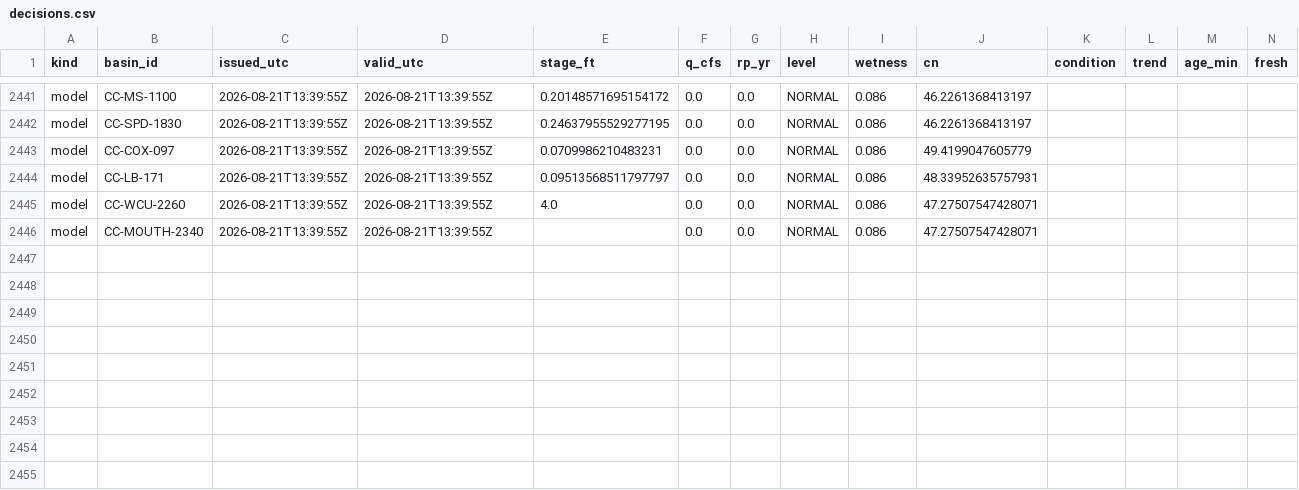
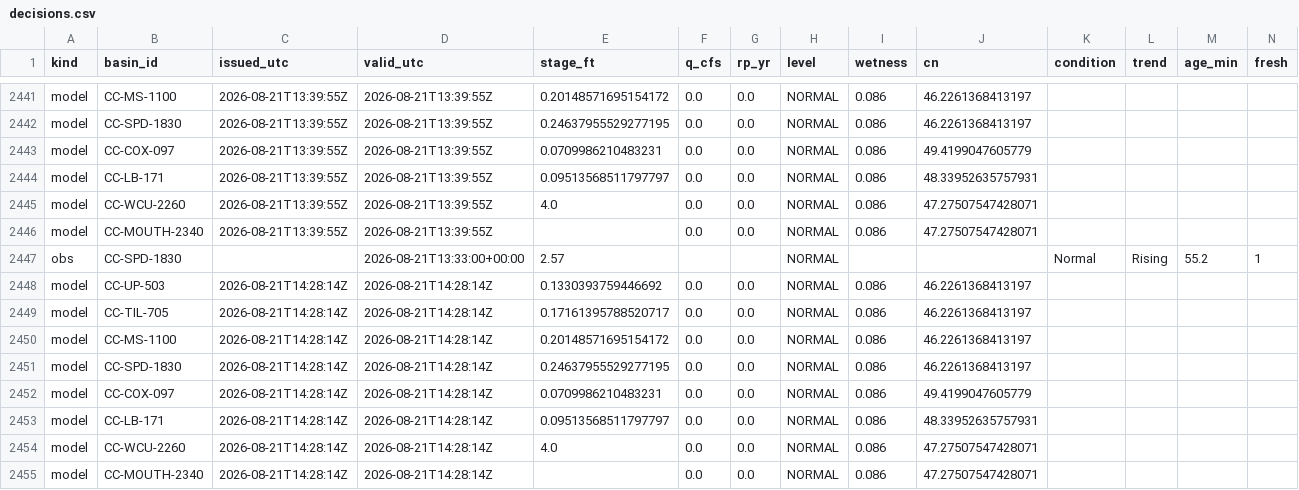
Before and after one commit to mickeybhenson-commits/Cullowhee-Weather, a CSV file: ledger/decisions.csv, drawn as a sheet; only a part is shown, gaps mark what is left out; rows hold the shown columns only; the diff names each change by its address in the sheet, - before the commit and + after, or states it on an @@ line.

Commit message:
ledger: decision rows 2026-08-21T14:28Z

```diff
--- a/ledger/decisions.csv
+++ b/ledger/decisions.csv
+row 2447: obs | CC-SPD-1830 |  | 2026-08-21T13:33:00+00:00 | 2.57 |  |  | NORMAL |  |  | Normal | Rising | 55.2 | 1
+row 2448: model | CC-UP-503 | 2026-08-21T14:28:14Z | 2026-08-21T14:28:14Z | 0.1330393759446692 | 0.0 | 0.0 | NORMAL | 0.086 | 46.2261368413197
+row 2449: model | CC-TIL-705 | 2026-08-21T14:28:14Z | 2026-08-21T14:28:14Z | 0.17161395788520717 | 0.0 | 0.0 | NORMAL | 0.086 | 46.2261368413197
+row 2450: model | CC-MS-1100 | 2026-08-21T14:28:14Z | 2026-08-21T14:28:14Z | 0.20148571695154172 | 0.0 | 0.0 | NORMAL | 0.086 | 46.2261368413197
+row 2451: model | CC-SPD-1830 | 2026-08-21T14:28:14Z | 2026-08-21T14:28:14Z | 0.24637955529277195 | 0.0 | 0.0 | NORMAL | 0.086 | 46.2261368413197
+row 2452: model | CC-COX-097 | 2026-08-21T14:28:14Z | 2026-08-21T14:28:14Z | 0.0709986210483231 | 0.0 | 0.0 | NORMAL | 0.086 | 49.4199047605779
+row 2453: model | CC-LB-171 | 2026-08-21T14:28:14Z | 2026-08-21T14:28:14Z | 0.09513568511797797 | 0.0 | 0.0 | NORMAL | 0.086 | 48.33952635757931
+row 2454: model | CC-WCU-2260 | 2026-08-21T14:28:14Z | 2026-08-21T14:28:14Z | 4.0 | 0.0 | 0.0 | NORMAL | 0.086 | 47.27507547428071
+row 2455: model | CC-MOUTH-2340 | 2026-08-21T14:28:14Z | 2026-08-21T14:28:14Z |  | 0.0 | 0.0 | NORMAL | 0.086 | 47.27507547428071
```
